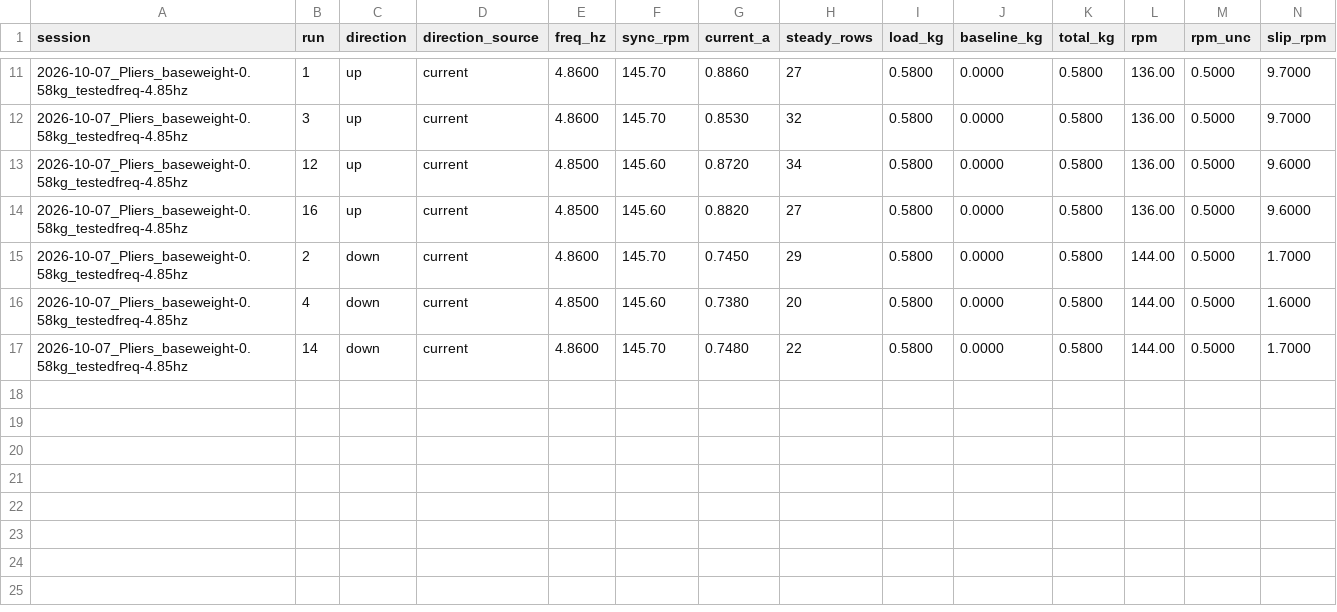
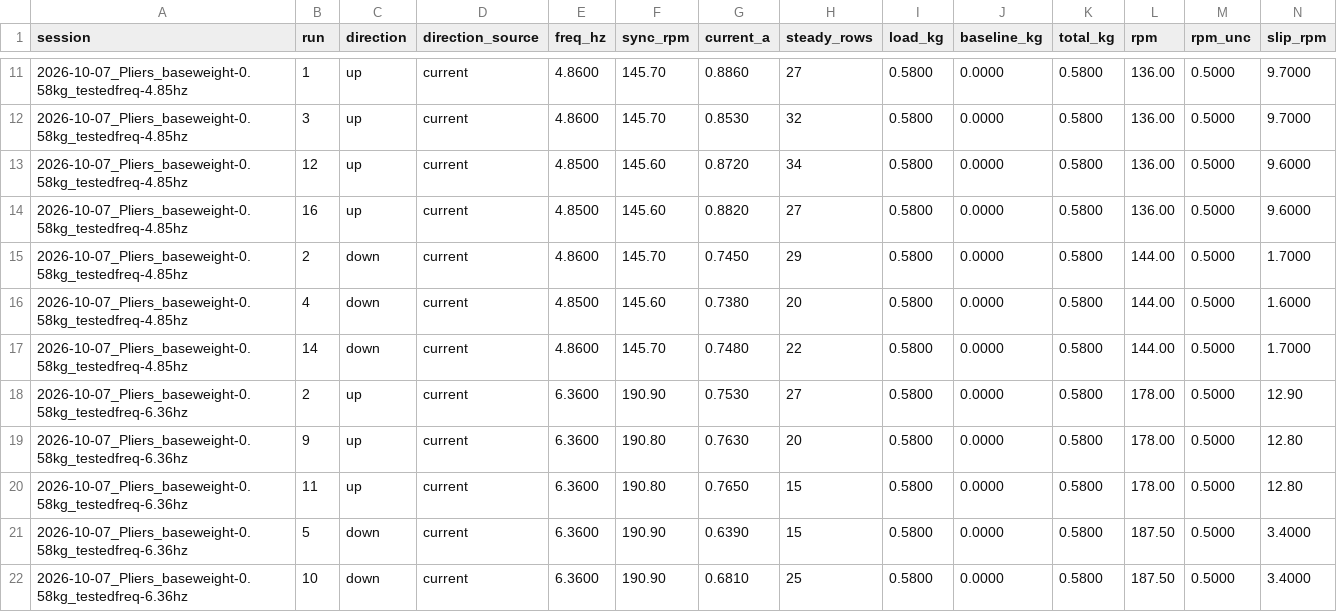
Before and after one commit to David-4529/Capstone, a CSV file: results/2026-10-07_pliers/analysis/runs.csv, drawn as a sheet; only a part is shown, gaps mark what is left out; rows hold the shown columns only; the diff names each change by its address in the sheet, - before the commit and + after, or states it on an @@ line.

```diff
--- a/results/2026-10-07_pliers/analysis/runs.csv
+++ b/results/2026-10-07_pliers/analysis/runs.csv
+row 18: 2026-10-07_Pliers_baseweight-0.58kg_testedfreq-6.36hz | 2 | up | current | 6.3600 | 190.90 | 0.7530 | 27 | 0.5800 | 0.0000 | 0.5800 | 178.00 | 0.5000 | 12.90
+row 19: 2026-10-07_Pliers_baseweight-0.58kg_testedfreq-6.36hz | 9 | up | current | 6.3600 | 190.80 | 0.7630 | 20 | 0.5800 | 0.0000 | 0.5800 | 178.00 | 0.5000 | 12.80
+row 20: 2026-10-07_Pliers_baseweight-0.58kg_testedfreq-6.36hz | 11 | up | current | 6.3600 | 190.80 | 0.7650 | 15 | 0.5800 | 0.0000 | 0.5800 | 178.00 | 0.5000 | 12.80
+row 21: 2026-10-07_Pliers_baseweight-0.58kg_testedfreq-6.36hz | 5 | down | current | 6.3600 | 190.90 | 0.6390 | 15 | 0.5800 | 0.0000 | 0.5800 | 187.50 | 0.5000 | 3.4000
+row 22: 2026-10-07_Pliers_baseweight-0.58kg_testedfreq-6.36hz | 10 | down | current | 6.3600 | 190.90 | 0.6810 | 25 | 0.5800 | 0.0000 | 0.5800 | 187.50 | 0.5000 | 3.4000
```
Also changed, not shown: results/2026-10-07_pliers/analysis/groups.csv, results/2026-10-07_pliers/rpm_notes.csv, 5 other files.
